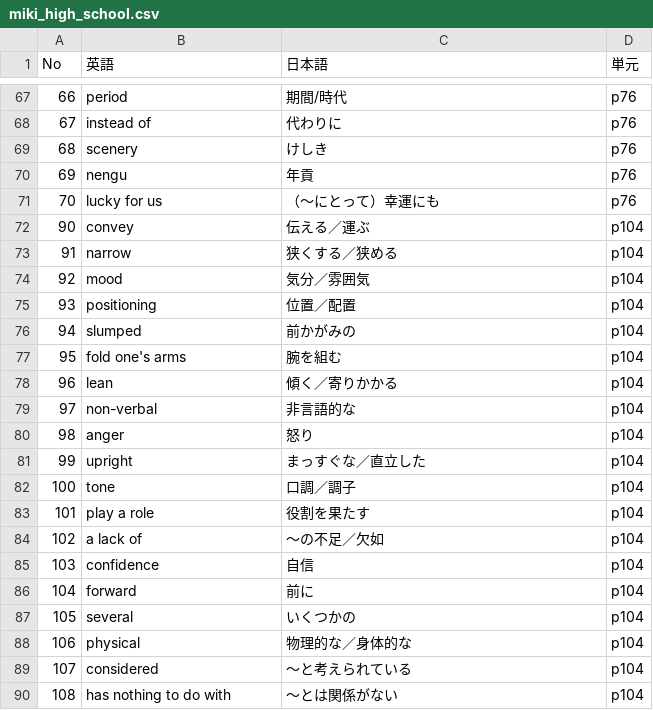
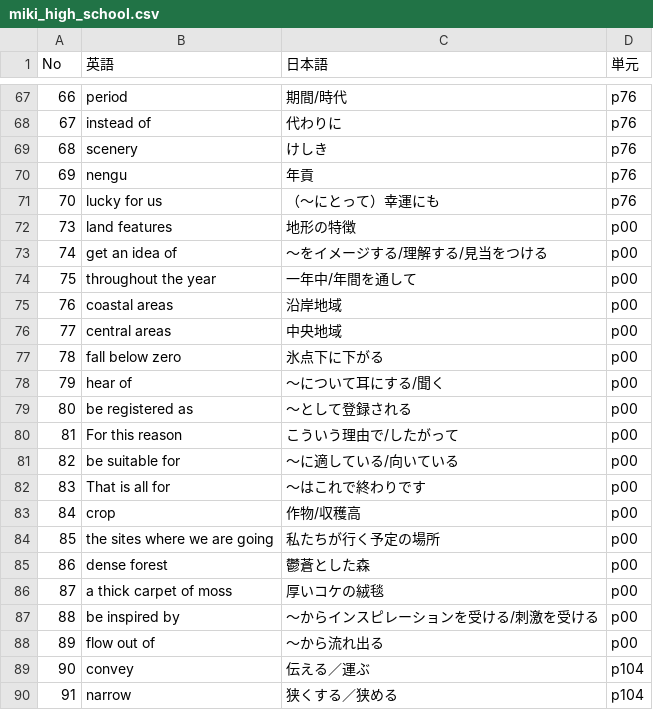
Before and after one commit to kohiramotonetz-create/student-app, a CSV file: public/miki_high_school.csv, drawn as a sheet; only a part is shown, gaps mark what is left out; the shorter side is filled out with more unchanged rows.

Commit message:
data: add 17 Miki High School vocabulary entries

```diff
--- a/public/miki_high_school.csv
+++ b/public/miki_high_school.csv
@@ -71,2 +71,19 @@ No,英語,日本語,単元
 70,lucky for us,（～にとって）幸運にも,p76
+73,land features,地形の特徴,p00
+74,get an idea of,～をイメージする/理解する/見当をつける,p00
+75,throughout the year,一年中/年間を通して,p00
+76,coastal areas,沿岸地域,p00
+77,central areas,中央地域,p00
+78,fall below zero,氷点下に下がる,p00
+79,hear of,～について耳にする/聞く,p00
+80,be registered as,～として登録される,p00
+81,For this reason,こういう理由で/したがって,p00
+82,be suitable for,～に適している/向いている,p00
+83,That is all for,～はこれで終わりです,p00
+84,crop,作物/収穫高,p00
+85,the sites where we are going,私たちが行く予定の場所,p00
+86,dense forest,鬱蒼とした森,p00
+87,a thick carpet of moss,厚いコケの絨毯,p00
+88,be inspired by,～からインスピレーションを受ける/刺激を受ける,p00
+89,flow out of,～から流れ出る,p00
 90,convey,伝える／運ぶ,p104
```
